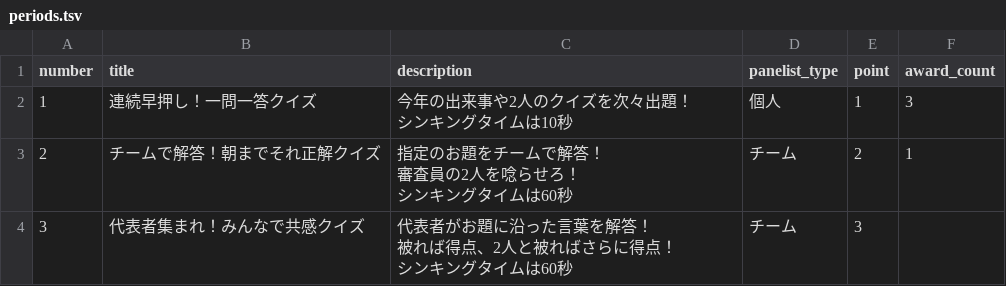
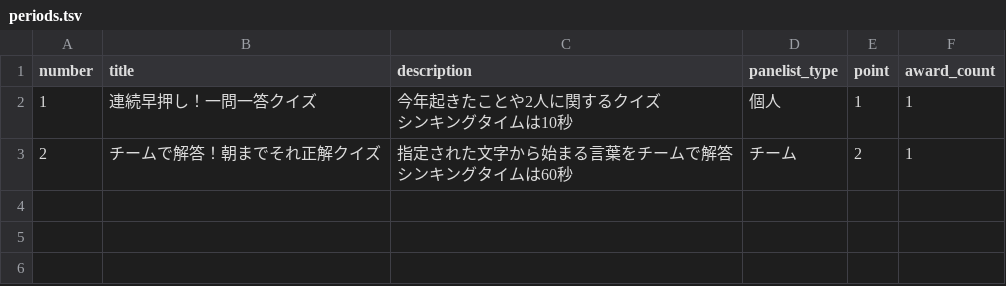
Before and after one commit to ohnuma5taka/thanks-fes, a TSV file: thanks-fes-api/app/db/seeds/data/periods.tsv, drawn as a sheet.

```diff
--- a/thanks-fes-api/app/db/seeds/data/periods.tsv
+++ b/thanks-fes-api/app/db/seeds/data/periods.tsv
@@ -1,9 +1,5 @@
 number	title	description	panelist_type	point	award_count
-1	連続早押し！一問一答クイズ	"今年の出来事や2人のクイズを次々出題！
-シンキングタイムは10秒"	個人	1	3
-2	チームで解答！朝までそれ正解クイズ	"指定のお題をチームで解答！
-審査員の2人を唸らせろ！
-シンキングタイムは60秒"	チーム	2	1
-3	代表者集まれ！みんなで共感クイズ	"代表者がお題に沿った言葉を解答！
-被れば得点、2人と被ればさらに得点！
-シンキングタイムは60秒"	チーム	3
+1	連続早押し！一問一答クイズ	"今年起きたことや2人に関するクイズ
+シンキングタイムは10秒"	個人	1	1
+2	チームで解答！朝までそれ正解クイズ	"指定された文字から始まる言葉をチームで解答
+シンキングタイムは60秒"	チーム	2	1
```
Also changed, not shown: thanks-fes-api/app/db/seeds/data/options.tsv, thanks-fes-api/app/db/seeds/data/questions.tsv, 55 other files.
